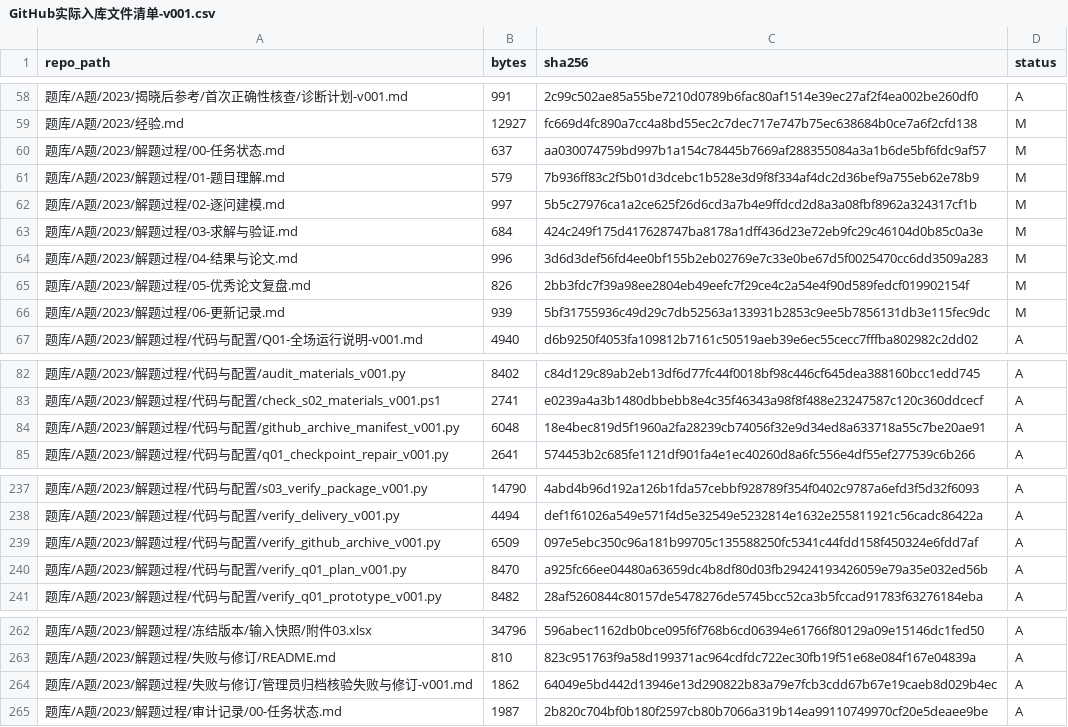
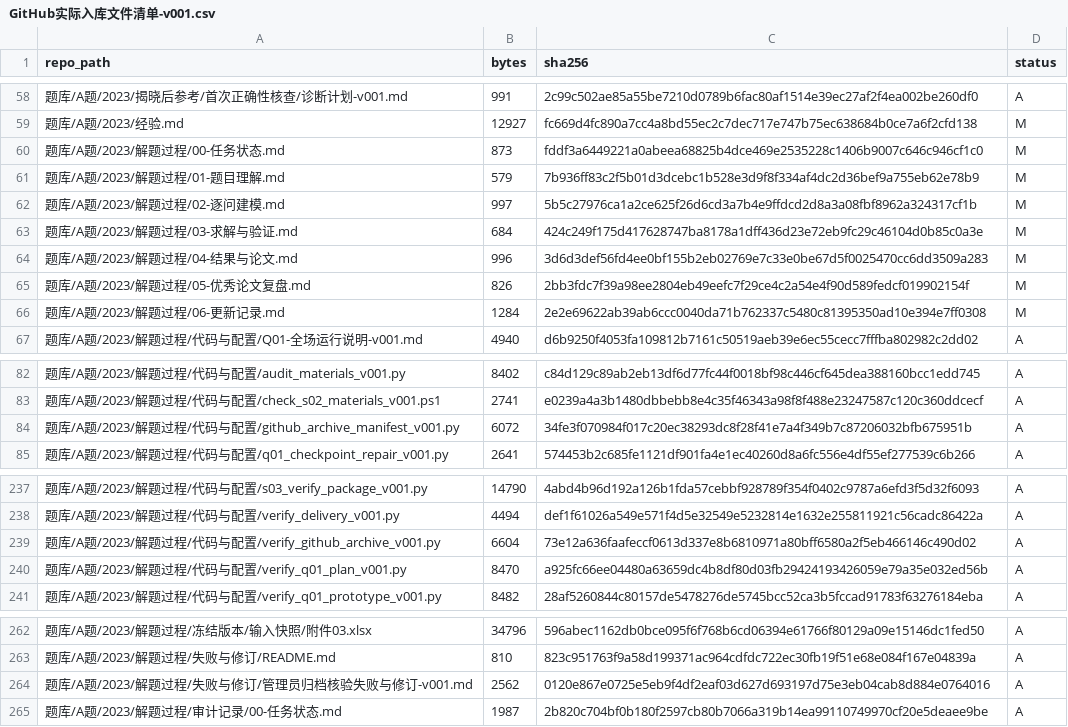
Before and after one commit to dcy0419-ddddcy/cumcm-blind-modeling-lab, a CSV file: 题库/A题/2023/解题过程/GitHub实际入库文件清单-v001.csv, drawn as a sheet; only a part is shown, gaps mark what is left out.

Commit message:
docs: record 2023 A archive PR status

```diff
--- a/题库/A题/2023/解题过程/GitHub实际入库文件清单-v001.csv
+++ b/题库/A题/2023/解题过程/GitHub实际入库文件清单-v001.csv
@@ -59,3 +59,3 @@
 题库/A题/2023/经验.md,12927,fc669d4fc890a7cc4a8bd55ec2c7dec717e747b75ec638684b0ce7a6f2cfd138,M
-题库/A题/2023/解题过程/00-任务状态.md,637,aa030074759bd997b1a154c78445b7669af288355084a3a1b6de5bf6fdc9af57,M
+题库/A题/2023/解题过程/00-任务状态.md,873,fddf3a6449221a0abeea68825b4dce469e2535228c1406b9007c646c946cf1c0,M
 题库/A题/2023/解题过程/01-题目理解.md,579,7b936ff83c2f5b01d3dcebc1b528e3d9f8f334af4dc2d36bef9a755eb62e78b9,M
@@ -65,3 +65,3 @@
 题库/A题/2023/解题过程/05-优秀论文复盘.md,826,2bb3fdc7f39a98ee2804eb49eefc7f29ce4c2a54e4f90d589fedcf019902154f,M
-题库/A题/2023/解题过程/06-更新记录.md,939,5bf31755936c49d29c7db52563a133931b2853c9ee5b7856131db3e115fec9dc,M
+题库/A题/2023/解题过程/06-更新记录.md,1284,2e2e69622ab39ab6ccc0040da71b762337c5480c81395350ad10e394e7ff0308,M
 题库/A题/2023/解题过程/代码与配置/Q01-全场运行说明-v001.md,4940,d6b9250f4053fa109812b7161c50519aeb39e6ec55cecc7fffba802982c2dd02,A
@@ -83,3 +83,3 @@
 题库/A题/2023/解题过程/代码与配置/check_s02_materials_v001.ps1,2741,e0239a4a3b1480dbbebb8e4c35f46343a98f8f488e23247587c120c360ddcecf,A
-题库/A题/2023/解题过程/代码与配置/github_archive_manifest_v001.py,6048,18e4bec819d5f1960a2fa28239cb74056f32e9d34ed8a633718a55c7be20ae91,A
+题库/A题/2023/解题过程/代码与配置/github_archive_manifest_v001.py,6072,34fe3f070984f017c20ec38293dc8f28f41e7a4f349b7c87206032bfb675951b,A
 题库/A题/2023/解题过程/代码与配置/q01_checkpoint_repair_v001.py,2641,574453b2c685fe1121df901fa4e1ec40260d8a6fc556e4df55ef277539c6b266,A
@@ -238,3 +238,3 @@
 题库/A题/2023/解题过程/代码与配置/verify_delivery_v001.py,4494,def1f61026a549e571f4d5e32549e5232814e1632e255811921c56cadc86422a,A
-题库/A题/2023/解题过程/代码与配置/verify_github_archive_v001.py,6509,097e5ebc350c96a181b99705c135588250fc5341c44fdd158f450324e6fdd7af,A
+题库/A题/2023/解题过程/代码与配置/verify_github_archive_v001.py,6604,73e12a636faafeccf0613d337e8b6810971a80bff6580a2f5eb466146c490d02,A
 题库/A题/2023/解题过程/代码与配置/verify_q01_plan_v001.py,8470,a925fc66ee04480a63659dc4b8df80d03fb29424193426059e79a35e032ed56b,A
@@ -263,3 +263,3 @@
 题库/A题/2023/解题过程/失败与修订/README.md,810,823c951763f9a58d199371ac964cdfdc722ec30fb19f51e68e084f167e04839a,A
-题库/A题/2023/解题过程/失败与修订/管理员归档核验失败与修订-v001.md,1862,64049e5bd442d13946e13d290822b83a79e7fcb3cdd67b67e19caeb8d029b4ec,A
+题库/A题/2023/解题过程/失败与修订/管理员归档核验失败与修订-v001.md,2562,0120e867e0725e5eb9f4df2eaf03d627d693197d75e3eb04cab8d884e0764016,A
 题库/A题/2023/解题过程/审计记录/00-任务状态.md,1987,2b820c704bf0b180f2597cb80b7066a319b14ea99110749970cf20e5deaee9be,A
```
Also changed, not shown: 7 other files.
